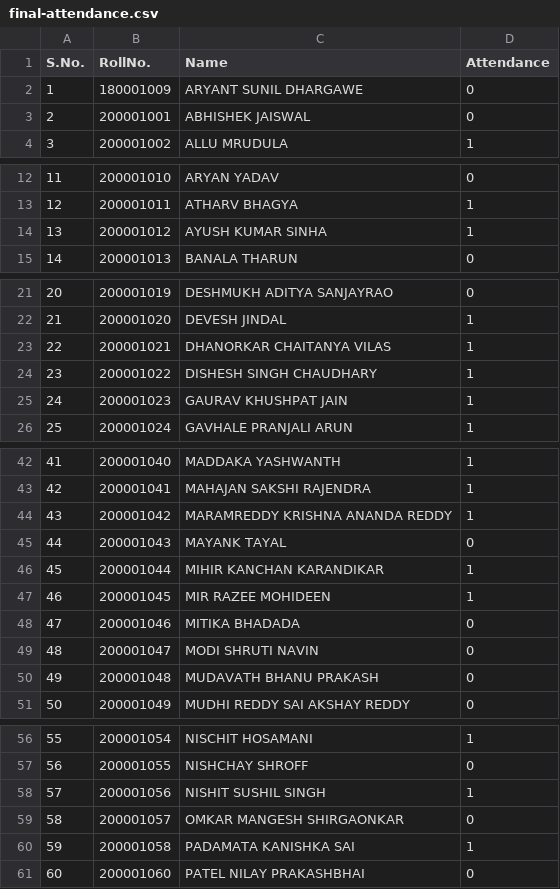
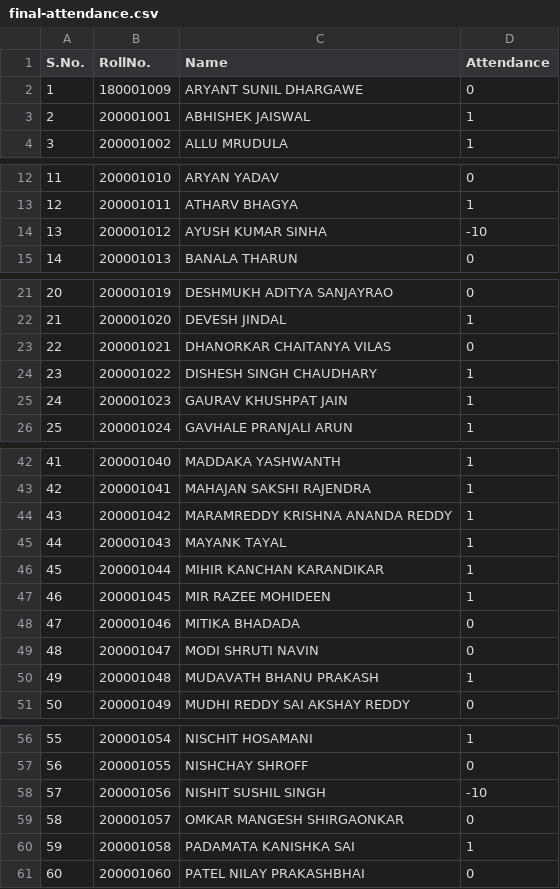
Before and after one commit to InquisitiveMe15/G1_200001032_200001036_200001047_200001051, a CSV file: question5/final-attendance.csv, drawn as a sheet; only a part is shown, gaps mark what is left out; the diff covers the shown part only.

Commit message:
question 5

```diff
--- a/question5/final-attendance.csv
+++ b/question5/final-attendance.csv
@@ -2,3 +2,3 @@ S.No.,RollNo.,Name,Attendance
 1,180001009,ARYANT SUNIL DHARGAWE ,0
-2,200001001,ABHISHEK JAISWAL,0
+2,200001001,ABHISHEK JAISWAL,1
 3,200001002,ALLU MRUDULA,1
@@ -13,3 +13,3 @@ S.No.,RollNo.,Name,Attendance
 12,200001011,ATHARV BHAGYA,1
-13,200001012,AYUSH KUMAR SINHA,1
+13,200001012,AYUSH KUMAR SINHA,-10
 14,200001013,BANALA THARUN,0
@@ -22,3 +22,3 @@ S.No.,RollNo.,Name,Attendance
 21,200001020,DEVESH JINDAL,1
-22,200001021,DHANORKAR CHAITANYA VILAS,1
+22,200001021,DHANORKAR CHAITANYA VILAS,0
 23,200001022,DISHESH SINGH CHAUDHARY,1
@@ -44,3 +44,3 @@ S.No.,RollNo.,Name,Attendance
 43,200001042,MARAMREDDY KRISHNA ANANDA REDDY,1
-44,200001043,MAYANK TAYAL,0
+44,200001043,MAYANK TAYAL,1
 45,200001044,MIHIR KANCHAN KARANDIKAR,1
@@ -49,3 +49,3 @@ S.No.,RollNo.,Name,Attendance
 48,200001047,MODI SHRUTI NAVIN,0
-49,200001048,MUDAVATH BHANU PRAKASH,0
+49,200001048,MUDAVATH BHANU PRAKASH,1
 50,200001049,MUDHI REDDY SAI AKSHAY REDDY,0
@@ -57,3 +57,3 @@ S.No.,RollNo.,Name,Attendance
 56,200001055,NISHCHAY SHROFF,0
-57,200001056,NISHIT SUSHIL SINGH,1
+57,200001056,NISHIT SUSHIL SINGH,-10
 58,200001057,OMKAR MANGESH SHIRGAONKAR,0
```
Also changed, not shown: 1 edited cell elsewhere in this file, 7 other files.
